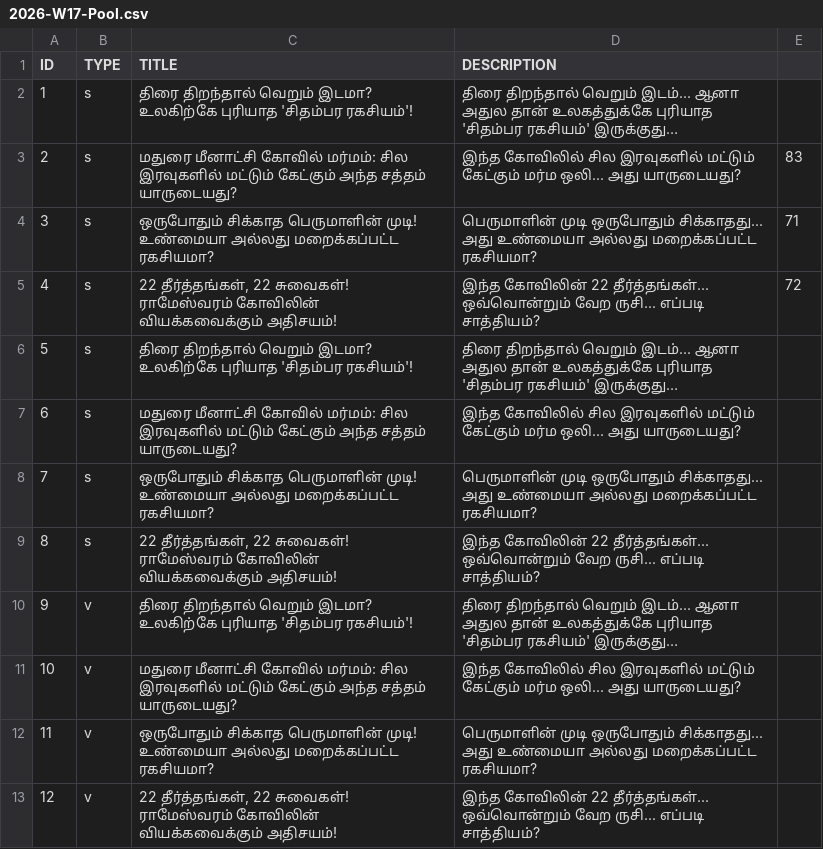
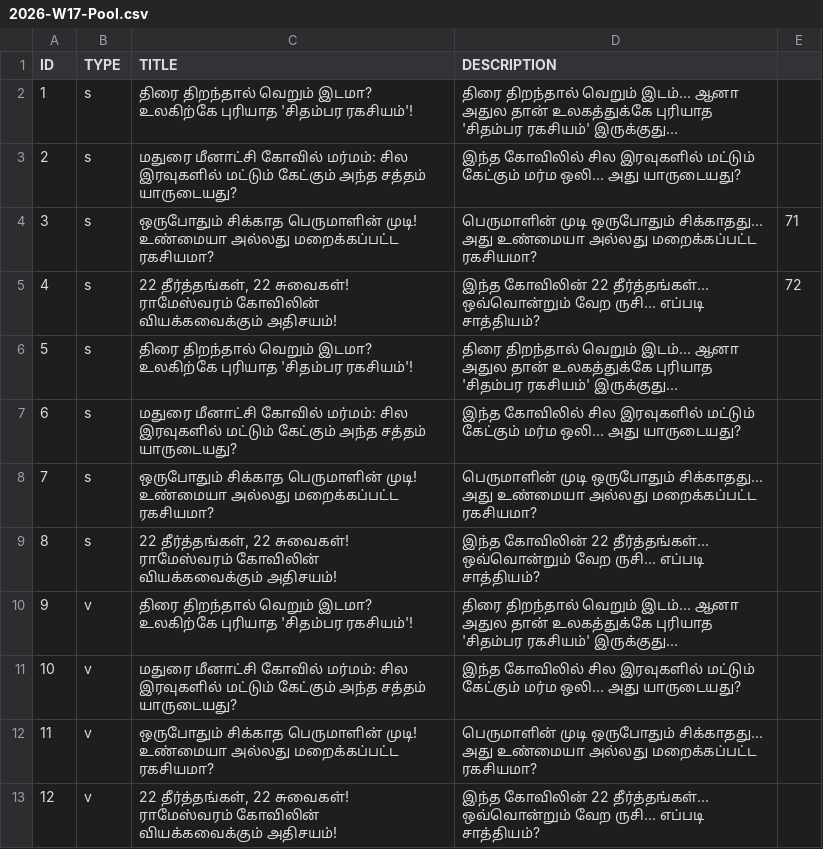
Before and after one commit to untold-minutes/UTM_tamil, a CSV file: src/01_Planning/2026-W17-Pool.csv, drawn as a sheet.

Commit message:
Update 2026-W17-Pool.csv

```diff
--- a/src/01_Planning/2026-W17-Pool.csv
+++ b/src/01_Planning/2026-W17-Pool.csv
@@ -2,3 +2,3 @@
 1,s,திரை திறந்தால் வெறும் இடமா? உலகிற்கே புரியாத 'சிதம்பர ரகசியம்'!,திரை திறந்தால் வெறும் இடம்... ஆனா அதுல தான் உலகத்துக்கே புரியாத 'சிதம்பர ரகசியம்' இருக்குது…,
-2,s,மதுரை மீனாட்சி கோவில் மர்மம்: சில இரவுகளில் மட்டும் கேட்கும் அந்த சத்தம் யாருடையது?,இந்த கோவிலில் சில இரவுகளில் மட்டும் கேட்கும் மர்ம ஒலி... அது யாருடையது?,83
+2,s,மதுரை மீனாட்சி கோவில் மர்மம்: சில இரவுகளில் மட்டும் கேட்கும் அந்த சத்தம் யாருடையது?,இந்த கோவிலில் சில இரவுகளில் மட்டும் கேட்கும் மர்ம ஒலி... அது யாருடையது?,
 3,s,ஒருபோதும் சிக்காத பெருமாளின் முடி! உண்மையா அல்லது மறைக்கப்பட்ட ரகசியமா?,பெருமாளின் முடி ஒருபோதும் சிக்காதது... அது உண்மையா அல்லது மறைக்கப்பட்ட ரகசியமா?,71
```
